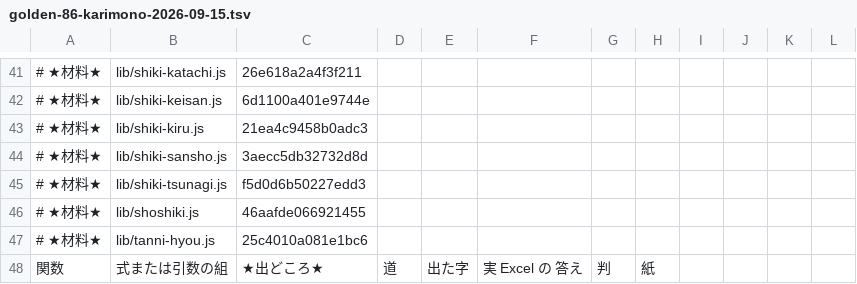
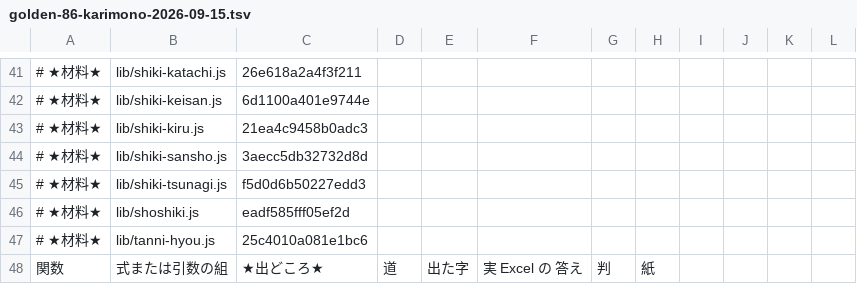
Before and after one commit to exally-zeroact/exally, a TSV file: docs/measured/golden-86-karimono-2026-09-15.tsv, drawn as a sheet; only a part is shown, gaps mark what is left out.

```diff
--- a/docs/measured/golden-86-karimono-2026-09-15.tsv
+++ b/docs/measured/golden-86-karimono-2026-09-15.tsv
@@ -45,3 +45,3 @@
 # ★材料★	lib/shiki-tsunagi.js	f5d0d6b50227edd3
-# ★材料★	lib/shoshiki.js	46aafde066921455
+# ★材料★	lib/shoshiki.js	eadf585fff05ef2d
 # ★材料★	lib/tanni-hyou.js	25c4010a081e1bc6
```
Also changed, not shown: 11 other files.
